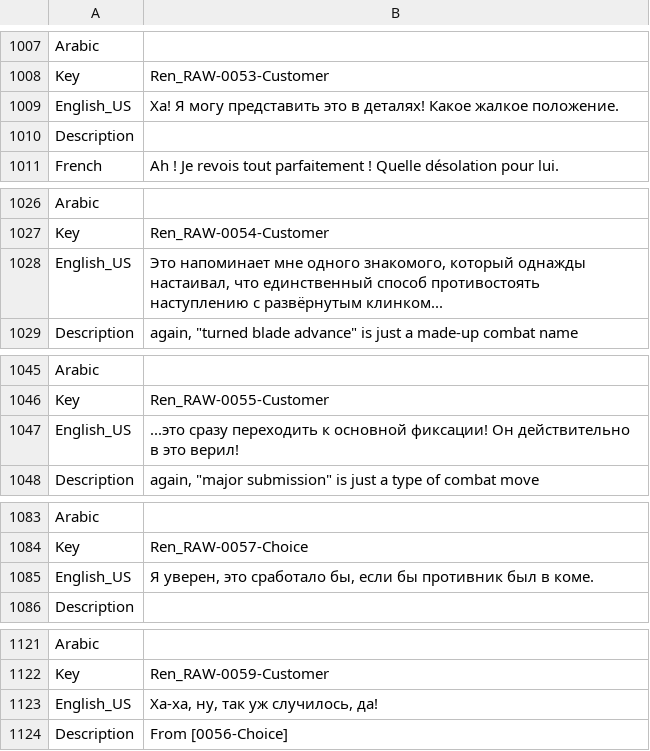
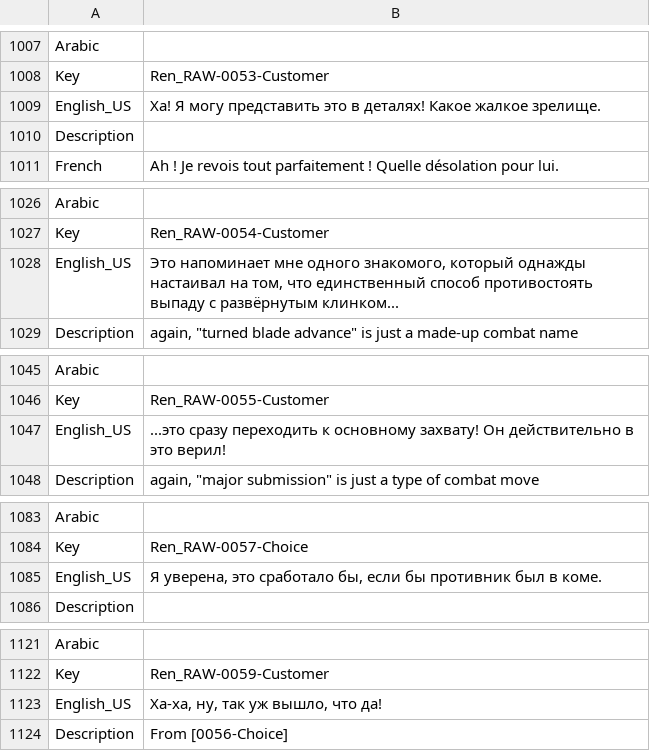
Before and after one commit to Dontaz/Wanderstop-RU, a CSV file: ru_files/TheClearing/Content/Data/Dialogue/Localization/DT_Ren.uasset.csv, drawn as a sheet; only a part is shown, gaps mark what is left out; the diff covers the shown part only.

Commit message:
Update DT_Ren.uasset.csv

```diff
--- a/ru_files/TheClearing/Content/Data/Dialogue/Localization/DT_Ren.uasset.csv
+++ b/ru_files/TheClearing/Content/Data/Dialogue/Localization/DT_Ren.uasset.csv
@@ -1008,3 +1008,3 @@ Arabic,,
 Key,Ren_RAW-0053-Customer,
-English_US,Ха! Я могу представить это в деталях! Какое жалкое положение.,
+English_US,Ха! Я могу представить это в деталях! Какое жалкое зрелище.,
 Description,,
@@ -1027,3 +1027,3 @@ Arabic,,
 Key,Ren_RAW-0054-Customer,
-English_US,"Это напоминает мне одного знакомого, который однажды настаивал, что единственный способ противостоять наступлению с развёрнутым клинком...",
+English_US,"Это напоминает мне одного знакомого, который однажды настаивал на том, что единственный способ противостоять выпаду с развёрнутым клинком...",
 Description,"again, ""turned blade advance"" is just a made-up combat name",
@@ -1046,3 +1046,3 @@ Arabic,,
 Key,Ren_RAW-0055-Customer,
-English_US,...это сразу переходить к основной фиксации! Он действительно в это верил!,
+English_US,...это сразу переходить к основному захвату! Он действительно в это верил!,
 Description,"again, ""major submission"" is just a type of combat move",
@@ -1084,3 +1084,3 @@ Arabic,,
 Key,Ren_RAW-0057-Choice,
-English_US,"Я уверен, это сработало бы, если бы противник был в коме.",
+English_US,"Я уверена, это сработало бы, если бы противник был в коме.",
 Description,,
@@ -1122,3 +1122,3 @@ Arabic,,
 Key,Ren_RAW-0059-Customer,
-English_US,"Ха-ха, ну, так уж случилось, да!",
+English_US,"Ха-ха, ну, так уж вышло, что да!",
 Description,From [0056-Choice],
```
Also changed, not shown: 41 edited cells elsewhere in this file.
